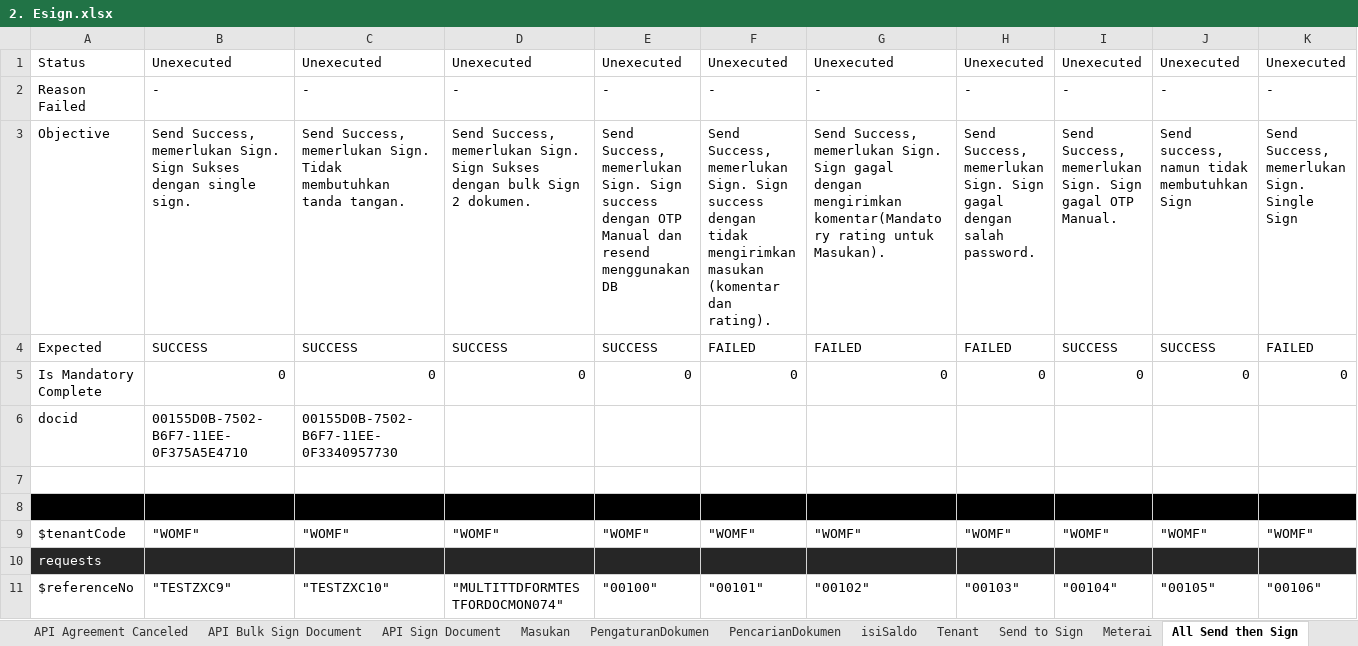
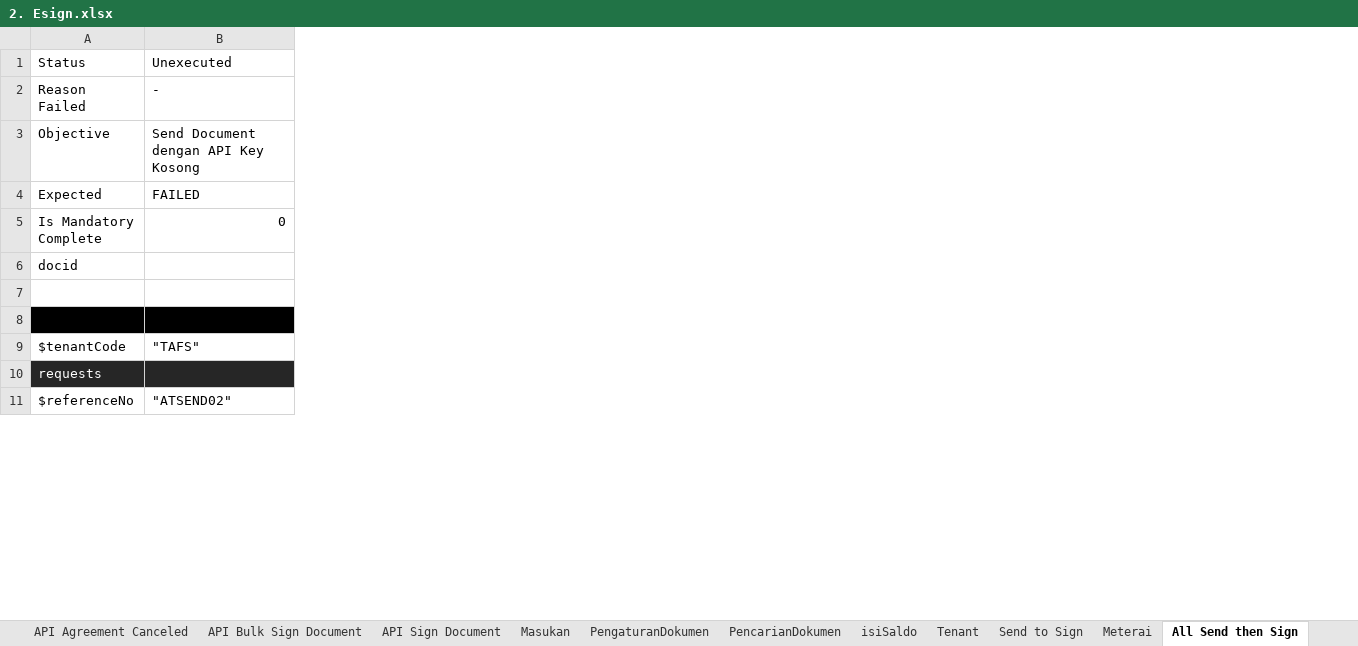
Before and after one commit to qcadins/ATeSign, an Excel workbook: Excel/2. Esign.xlsx, sheet All Send then Sign, drawn as a sheet; only a part is shown; values as stored, in another font and other column widths than the file's, no borders; conditional formats not drawn; removed rows and columns are numbered as before the commit, all else as after; the diff covers the shown part only; the diff names each change by its address in the sheet, - before the commit and + after, or states it on an @@ line.

```diff
--- a/Excel/2. Esign.xlsx (sheet All Send then Sign)
+++ b/Excel/2. Esign.xlsx (sheet All Send then Sign)
-column C, rows 1-11: Unexecuted | - | Send Success, memerlukan Sign. Tidak membutuhkan tanda tangan. | SUCCESS | 0 | 00155D0B-7502-B6F7-11EE-0F3340957730 |  |  | "WOMF" |  | "TESTZXC10"
-column D, rows 1-11: Unexecuted | - | Send Success, memerlukan Sign. Sign Sukses dengan bulk Sign 2 dokumen. | SUCCESS | 0 |  |  |  | "WOMF" |  | "MULTITTDFORMTESTFORDOCMON074"
-column E, rows 1-11: Unexecuted | - | Send Success, memerlukan Sign. Sign success dengan OTP Manual dan resend menggunakan DB | SUCCESS | 0 |  |  |  | "WOMF" |  | "00100"
-column F, rows 1-11: Unexecuted | - | Send Success, memerlukan Sign. Sign success dengan tidak mengirimkan masukan (komentar dan rating). | FAILED | 0 |  |  |  | "WOMF" |  | "00101"
-column G, rows 1-11: Unexecuted | - | Send Success, memerlukan Sign. Sign gagal dengan mengirimkan komentar(Mandatory rating untuk Masukan). | FAILED | 0 |  |  |  | "WOMF" |  | "00102"
-column H, rows 1-11: Unexecuted | - | Send Success, memerlukan Sign. Sign gagal dengan salah password. | FAILED | 0 |  |  |  | "WOMF" |  | "00103"
-column I, rows 1-11: Unexecuted | - | Send Success, memerlukan Sign. Sign gagal OTP Manual. | SUCCESS | 0 |  |  |  | "WOMF" |  | "00104"
-column J, rows 1-11: Unexecuted | - | Send success, namun tidak membutuhkan Sign | SUCCESS | 0 |  |  |  | "WOMF" |  | "00105"
-column K, rows 1-11: Unexecuted | - | Send Success, memerlukan Sign. Single Sign | FAILED | 0 |  |  |  | "WOMF" |  | "00106"
-B3: Send Success, memerlukan Sign. Sign Sukses dengan single sign.
+B3: Send Document dengan API Key Kosong
-B4: SUCCESS
+B4: FAILED
-B6: 00155D0B-7502-B6F7-11EE-0F375A5E4710
+B6: (empty)
-B9: "WOMF"
+B9: "TAFS"
-B11: "TESTZXC9"
+B11: "ATSEND02"
```
Also changed, not shown: 10 added rows, 1 removed row, 1 moved row, 16 removed columns, 14 edited cells and cell formats elsewhere in this sheet, sheet API Send Document, sheet Send to Sign, sheet PengaturanDokumen, sheet BuatUndangan, sheet DocumentMonitoring, sheet PencarianPengguna-Karyawan, 20 more sheets, other sheet tabs, formulas that keep their value.
